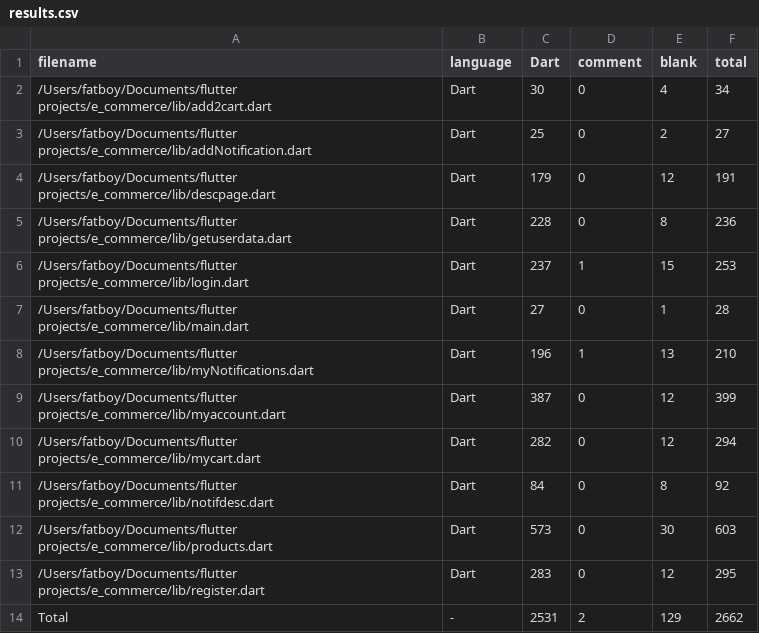
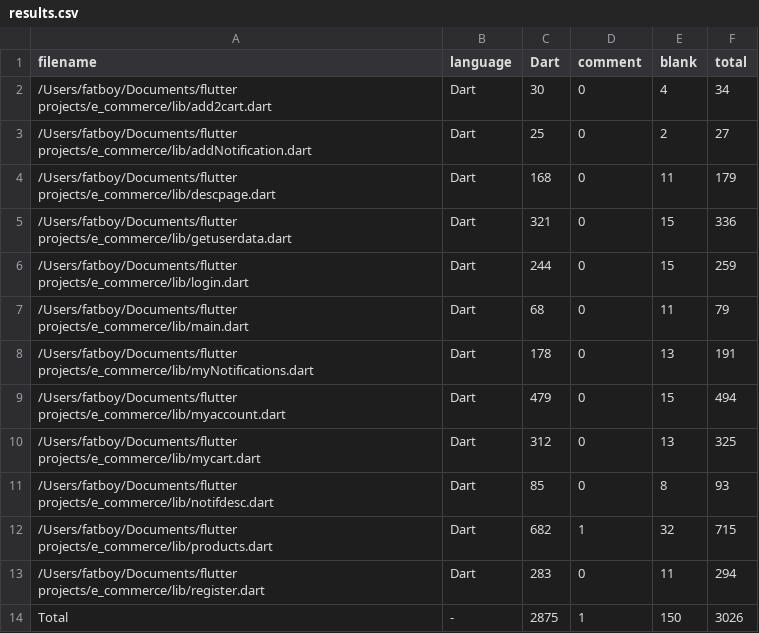
Before and after one commit to Ayush412/e_commerce, a CSV file: .VSCodeCounter/results.csv, drawn as a sheet.

```diff
--- a/.VSCodeCounter/results.csv
+++ b/.VSCodeCounter/results.csv
@@ -3,12 +3,12 @@ filename, language, Dart, comment, blank, total
 /Users/fatboy/Documents/flutter projects/e_commerce/lib/addNotification.dart, Dart, 25, 0, 2, 27
-/Users/fatboy/Documents/flutter projects/e_commerce/lib/descpage.dart, Dart, 179, 0, 12, 191
-/Users/fatboy/Documents/flutter projects/e_commerce/lib/getuserdata.dart, Dart, 228, 0, 8, 236
-/Users/fatboy/Documents/flutter projects/e_commerce/lib/login.dart, Dart, 237, 1, 15, 253
-/Users/fatboy/Documents/flutter projects/e_commerce/lib/main.dart, Dart, 27, 0, 1, 28
-/Users/fatboy/Documents/flutter projects/e_commerce/lib/myNotifications.dart, Dart, 196, 1, 13, 210
-/Users/fatboy/Documents/flutter projects/e_commerce/lib/myaccount.dart, Dart, 387, 0, 12, 399
-/Users/fatboy/Documents/flutter projects/e_commerce/lib/mycart.dart, Dart, 282, 0, 12, 294
-/Users/fatboy/Documents/flutter projects/e_commerce/lib/notifdesc.dart, Dart, 84, 0, 8, 92
-/Users/fatboy/Documents/flutter projects/e_commerce/lib/products.dart, Dart, 573, 0, 30, 603
-/Users/fatboy/Documents/flutter projects/e_commerce/lib/register.dart, Dart, 283, 0, 12, 295
-Total, -, 2531, 2, 129, 2662
+/Users/fatboy/Documents/flutter projects/e_commerce/lib/descpage.dart, Dart, 168, 0, 11, 179
+/Users/fatboy/Documents/flutter projects/e_commerce/lib/getuserdata.dart, Dart, 321, 0, 15, 336
+/Users/fatboy/Documents/flutter projects/e_commerce/lib/login.dart, Dart, 244, 0, 15, 259
+/Users/fatboy/Documents/flutter projects/e_commerce/lib/main.dart, Dart, 68, 0, 11, 79
+/Users/fatboy/Documents/flutter projects/e_commerce/lib/myNotifications.dart, Dart, 178, 0, 13, 191
+/Users/fatboy/Documents/flutter projects/e_commerce/lib/myaccount.dart, Dart, 479, 0, 15, 494
+/Users/fatboy/Documents/flutter projects/e_commerce/lib/mycart.dart, Dart, 312, 0, 13, 325
+/Users/fatboy/Documents/flutter projects/e_commerce/lib/notifdesc.dart, Dart, 85, 0, 8, 93
+/Users/fatboy/Documents/flutter projects/e_commerce/lib/products.dart, Dart, 682, 1, 32, 715
+/Users/fatboy/Documents/flutter projects/e_commerce/lib/register.dart, Dart, 283, 0, 11, 294
+Total, -, 2875, 1, 150, 3026
```
Also changed, not shown: 12 other files.
